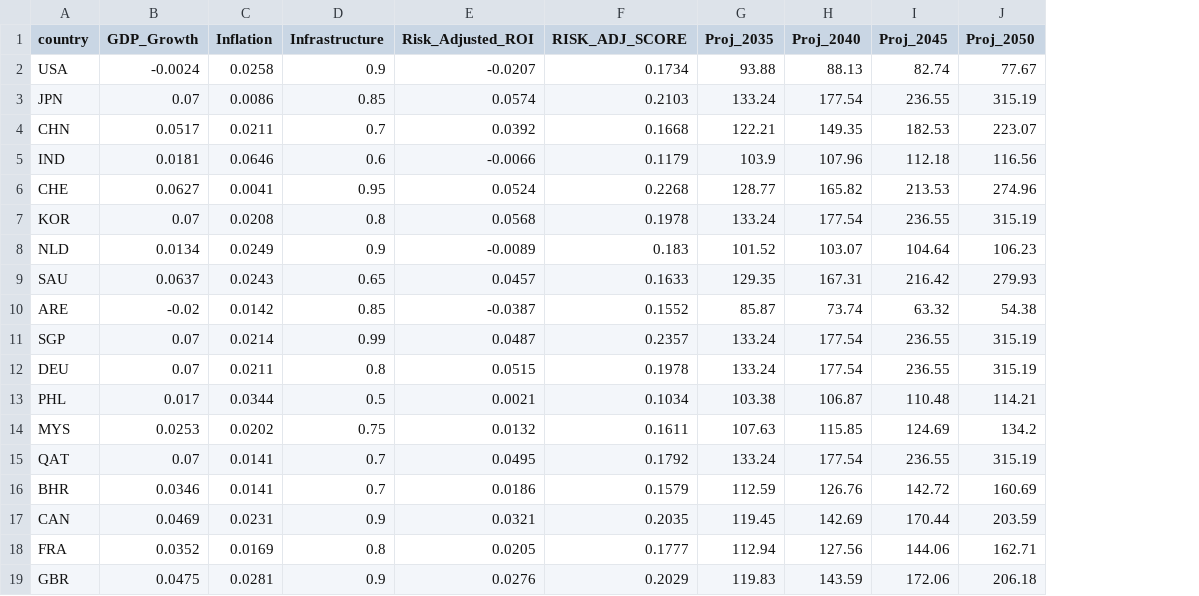
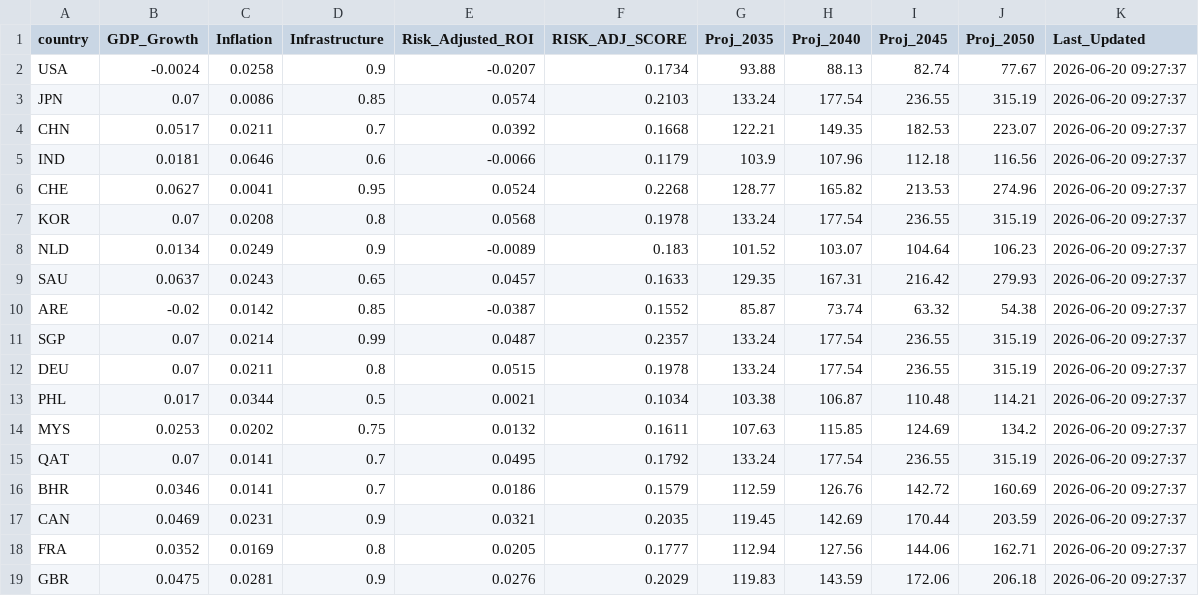
Before and after one commit to calvinjames815-eng/market-intelligence-matrix, a CSV file: market_engine_cache.csv, drawn as a sheet; the diff names each change by its address in the sheet, - before the commit and + after, or states it on an @@ line.

```diff
--- a/market_engine_cache.csv
+++ b/market_engine_cache.csv
+column K (Last_Updated), rows 2-19: all 2026-06-20 09:27:37
```
